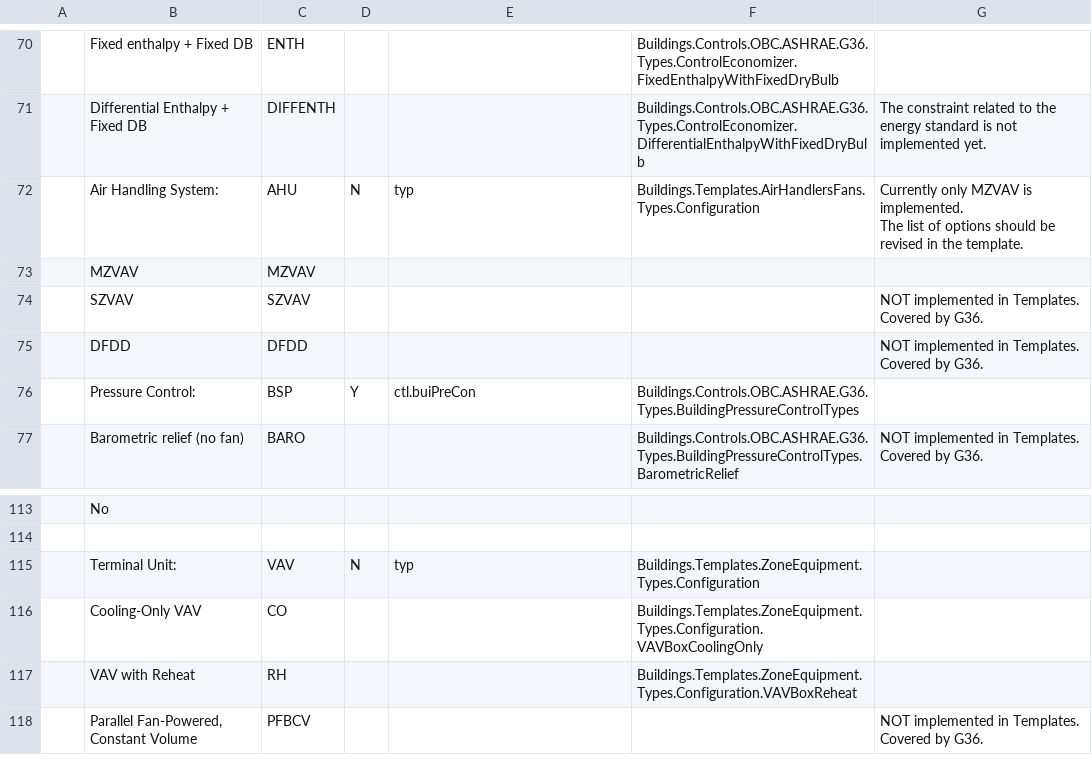
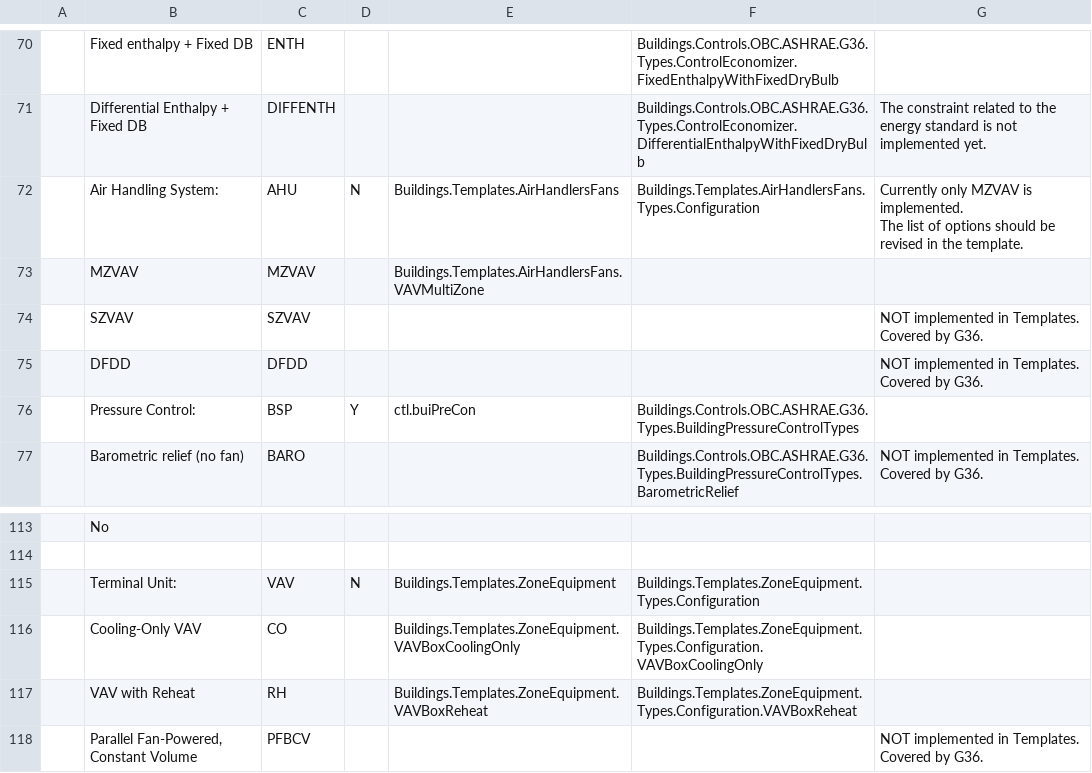
Before and after one commit to lbl-srg/ctrl-flow-dev, a CSV file: server/scripts/sequence-doc/src/version/2023-01-10 G36 Decisions/2023-01-10 Guideline 36-2021 (mappings).csv (was server/scripts/sequence-doc/src/version/2022-12-15 G36 Decisions/2022-12-15 Guideline 36-2021 (mappings).csv), drawn as a sheet; only a part is shown, gaps mark what is left out.

Commit message:
add system data and update csv and docx

```diff
--- a/server/scripts/sequence-doc/src/version/2022-12-15 G36 Decisions/2022-12-15 Guideline 36-2021 (mappings).csv
+++ b/server/scripts/sequence-doc/src/version/2023-01-10 G36 Decisions/2023-01-10 Guideline 36-2021 (mappings).csv
@@ -71,5 +71,5 @@
 ,Differential Enthalpy + Fixed DB,DIFFENTH,,,Buildings.Controls.OBC.ASHRAE.G36.Types.ControlEconomizer.DifferentialEnthalpyWithFixedDryBulb,The constraint related to the energy standard is not implemented yet.
-,Air Handling System:,AHU,N,typ,Buildings.Templates.AirHandlersFans.Types.Configuration,"Currently only MZVAV is implemented.
-The list of options should be revised in the template."
-,MZVAV,MZVAV,,,,
+,Air Handling System:,AHU,N,Buildings.Templates.AirHandlersFans,Buildings.Templates.AirHandlersFans.Types.Configuration,"Currently only MZVAV is implemented.
+The list of options should be revised in the template."
+,MZVAV,MZVAV,,Buildings.Templates.AirHandlersFans.VAVMultiZone,,
 ,SZVAV,SZVAV,,,,NOT implemented in Templates. Covered by G36.
@@ -115,5 +115,5 @@ The list of options should be revised in the template."
 ,,,,,,
-,Terminal Unit:,VAV,N,typ,Buildings.Templates.ZoneEquipment.Types.Configuration,
-,Cooling-Only VAV,CO,,,Buildings.Templates.ZoneEquipment.Types.Configuration.VAVBoxCoolingOnly,
-,VAV with Reheat,RH,,,Buildings.Templates.ZoneEquipment.Types.Configuration.VAVBoxReheat,
+,Terminal Unit:,VAV,N,Buildings.Templates.ZoneEquipment,Buildings.Templates.ZoneEquipment.Types.Configuration,
+,Cooling-Only VAV,CO,,Buildings.Templates.ZoneEquipment.VAVBoxCoolingOnly,Buildings.Templates.ZoneEquipment.Types.Configuration.VAVBoxCoolingOnly,
+,VAV with Reheat,RH,,Buildings.Templates.ZoneEquipment.VAVBoxReheat,Buildings.Templates.ZoneEquipment.Types.Configuration.VAVBoxReheat,
 ,"Parallel Fan-Powered, Constant Volume",PFBCV,,,,NOT implemented in Templates. Covered by G36.
```
Also changed, not shown: 3 other files.
